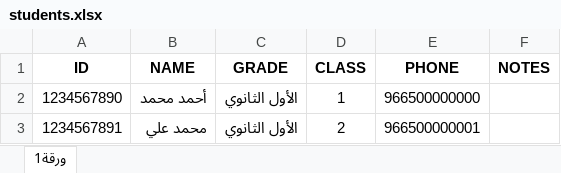
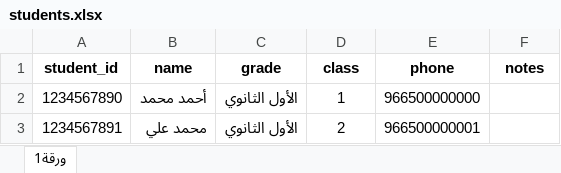
Before and after one commit to Taaanet/School-system-for-student-attendance, an Excel workbook: students.xlsx, sheet ورقة1, drawn as a sheet; values as stored, in another font and other column widths than the file's, no borders; removed rows and columns are numbered as before the commit, all else as after; the diff names each change by its address in the sheet, - before the commit and + after, or states it on an @@ line.

```diff
--- a/students.xlsx (sheet ورقة1)
+++ b/students.xlsx (sheet ورقة1)
-row 1: ID | NAME | GRADE | CLASS | PHONE | NOTES
+row 1: student_id | name | grade | class | phone | notes
```
Also changed, not shown: 1 other file.
